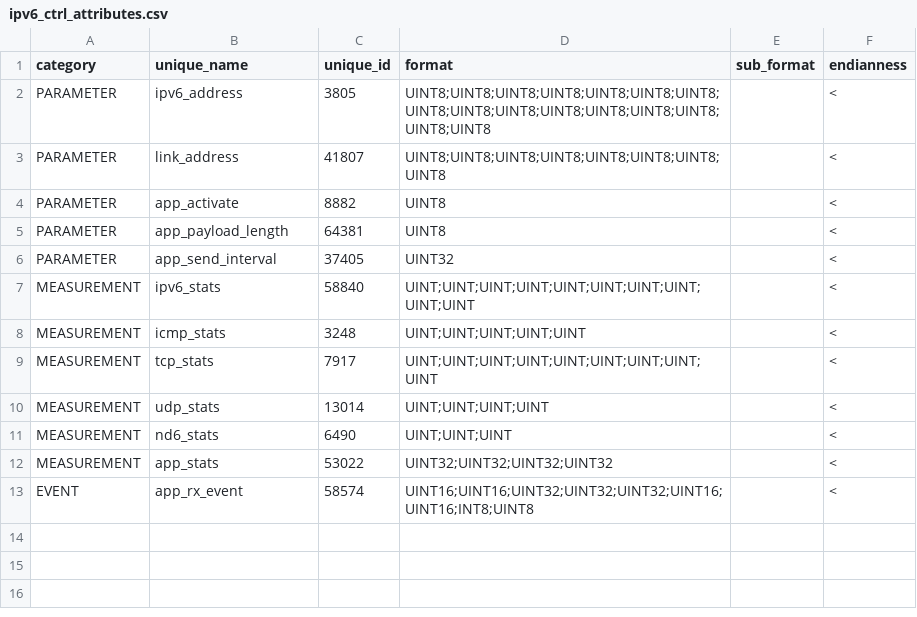
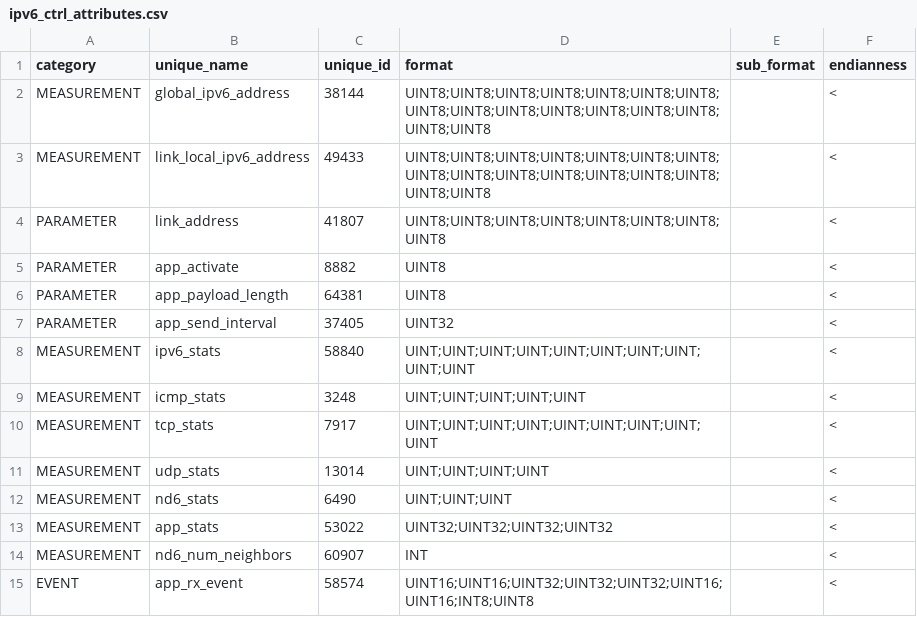
Before and after one commit to wishful-project/examples, a CSV file: contiki/config/protocol_connectors/ipv6_ctrl_attributes.csv, drawn as a sheet.

Commit message:
Adding ipv6_address link local and global

```diff
--- a/contiki/config/protocol_connectors/ipv6_ctrl_attributes.csv
+++ b/contiki/config/protocol_connectors/ipv6_ctrl_attributes.csv
@@ -1,3 +1,4 @@
 "category","unique_name","unique_id","format","sub_format","endianness"
-"PARAMETER","ipv6_address",3805,"UINT8;UINT8;UINT8;UINT8;UINT8;UINT8;UINT8;UINT8;UINT8;UINT8;UINT8;UINT8;UINT8;UINT8;UINT8;UINT8","","<"
+"MEASUREMENT","global_ipv6_address",38144,"UINT8;UINT8;UINT8;UINT8;UINT8;UINT8;UINT8;UINT8;UINT8;UINT8;UINT8;UINT8;UINT8;UINT8;UINT8;UINT8","","<"
+"MEASUREMENT","link_local_ipv6_address",49433,"UINT8;UINT8;UINT8;UINT8;UINT8;UINT8;UINT8;UINT8;UINT8;UINT8;UINT8;UINT8;UINT8;UINT8;UINT8;UINT8","","<"
 "PARAMETER","link_address",41807,"UINT8;UINT8;UINT8;UINT8;UINT8;UINT8;UINT8;UINT8","","<"
@@ -12,2 +13,3 @@
 "MEASUREMENT","app_stats",53022,"UINT32;UINT32;UINT32;UINT32","","<"
+"MEASUREMENT","nd6_num_neighbors",60907,"INT","","<"
 "EVENT","app_rx_event",58574,"UINT16;UINT16;UINT32;UINT32;UINT32;UINT16;UINT16;INT8;UINT8","","<"
```
Also changed, not shown: 2 other files.
